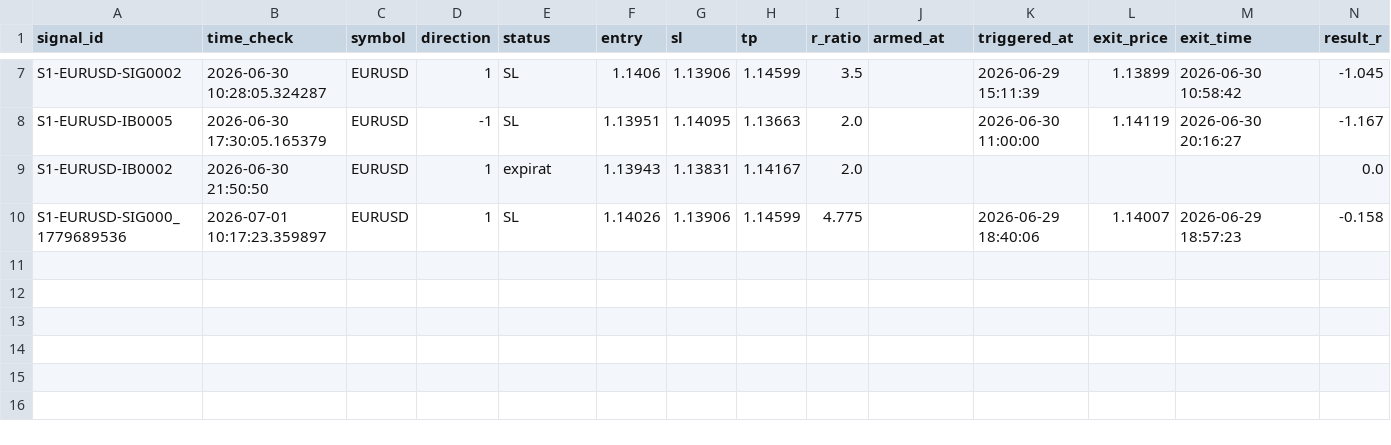
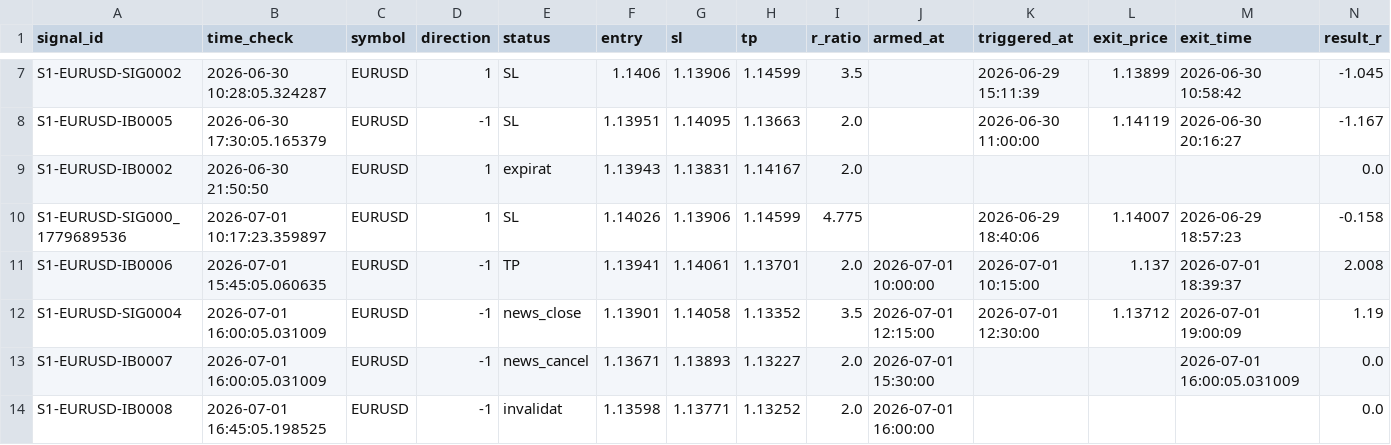
Before and after one commit to alexandrutarnicer-ai/trading-bot, a CSV file: data/live_signals/session1/outcomes.csv, drawn as a sheet; only a part is shown, gaps mark what is left out; rows hold the shown columns only; the diff names each change by its address in the sheet, - before the commit and + after, or states it on an @@ line.

```diff
--- a/data/live_signals/session1/outcomes.csv
+++ b/data/live_signals/session1/outcomes.csv
+row 11: S1-EURUSD-IB0006 | 2026-07-01 15:45:05.060635 | EURUSD | -1 | TP | 1.13941 | 1.14061 | 1.13701 | 2.0 | 2026-07-01 10:00:00 | 2026-07-01 10:15:00 | 1.137 | 2026-07-01 18:39:37 | 2.008
+row 12: S1-EURUSD-SIG0004 | 2026-07-01 16:00:05.031009 | EURUSD | -1 | news_close | 1.13901 | 1.14058 | 1.13352 | 3.5 | 2026-07-01 12:15:00 | 2026-07-01 12:30:00 | 1.13712 | 2026-07-01 19:00:09 | 1.19
+row 13: S1-EURUSD-IB0007 | 2026-07-01 16:00:05.031009 | EURUSD | -1 | news_cancel | 1.13671 | 1.13893 | 1.13227 | 2.0 | 2026-07-01 15:30:00 |  |  | 2026-07-01 16:00:05.031009 | 0.0
+row 14: S1-EURUSD-IB0008 | 2026-07-01 16:45:05.198525 | EURUSD | -1 | invalidat | 1.13598 | 1.13771 | 1.13252 | 2.0 | 2026-07-01 16:00:00 |  |  |  | 0.0
```
Also changed, not shown: data/live_signals/session1/signals.csv, data/live_signals/session13/outcomes.csv, 16 other files.
